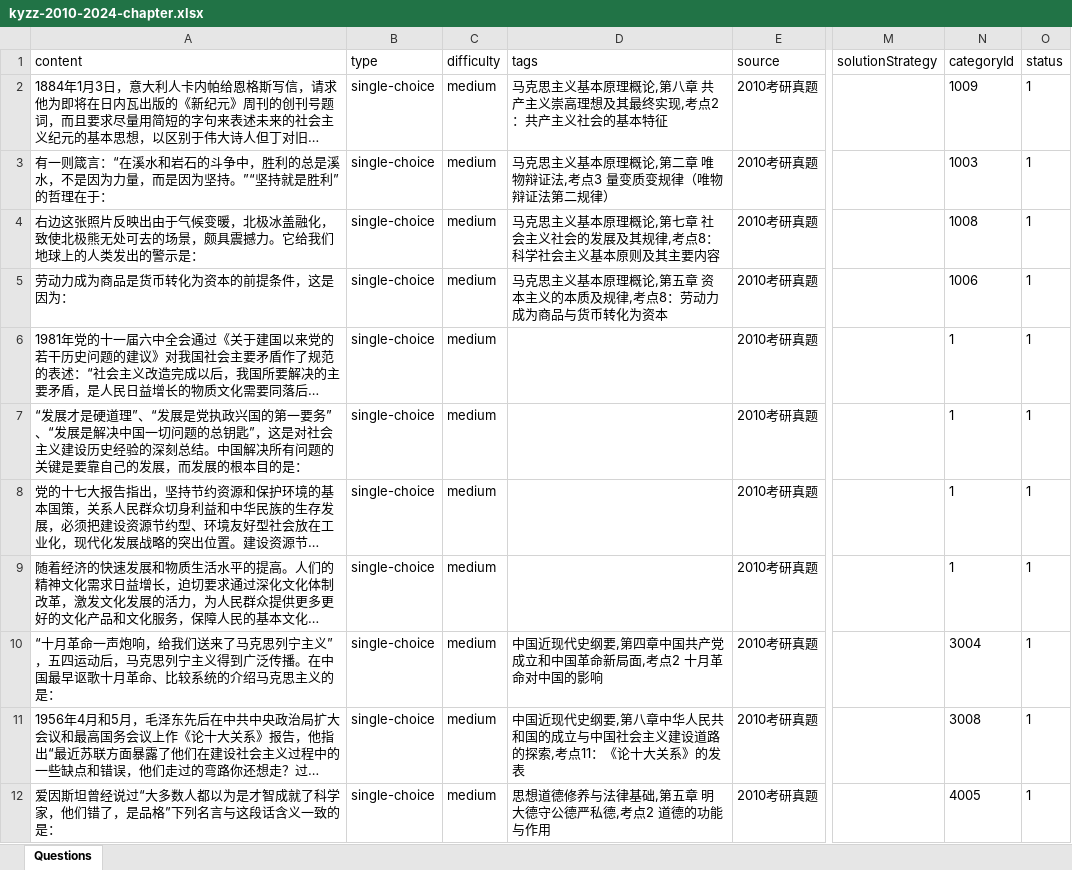
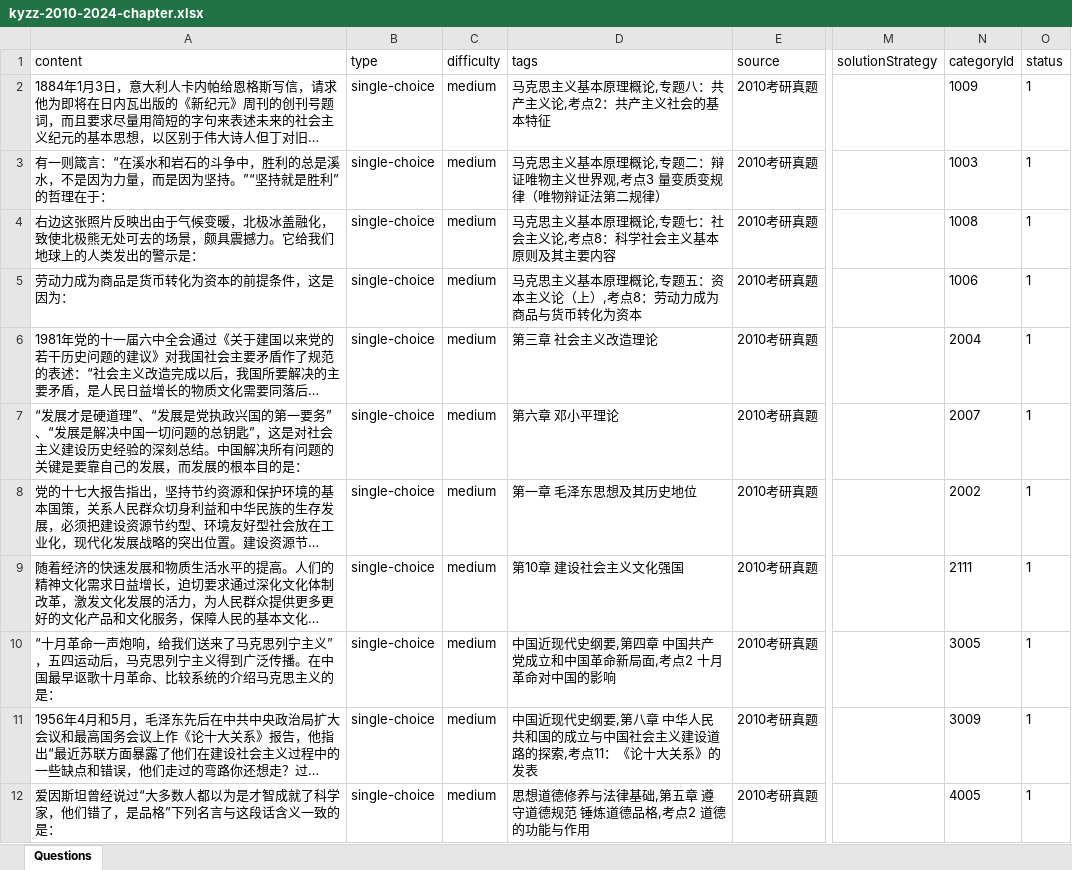
Before and after one commit to kkkkck/4.13bs, an Excel workbook: dataset/exports/kyzz-2010-2024-chapter.xlsx, sheet Questions, drawn as a sheet; only a part is shown, gaps mark what is left out; long unchanged cells end in …; values as stored, in another font and other column widths than the file's, no borders; the diff covers the shown part only; the diff names each change by its address in the sheet, - before the commit and + after, or states it on an @@ line.

```diff
--- a/dataset/exports/kyzz-2010-2024-chapter.xlsx (sheet Questions)
+++ b/dataset/exports/kyzz-2010-2024-chapter.xlsx (sheet Questions)
-D2 (tags): 马克思主义基本原理概论,第八章 共产主义崇高理想及其最终实现,考点2：共产主义社会的基本特征
+D2 (tags): 马克思主义基本原理概论,专题八：共产主义论,考点2：共产主义社会的基本特征
-D3 (tags): 马克思主义基本原理概论,第二章 唯物辩证法,考点3 量变质变规律（唯物辩证法第二规律）
+D3 (tags): 马克思主义基本原理概论,专题二：辩证唯物主义世界观,考点3 量变质变规律（唯物辩证法第二规律）
-D4 (tags): …理概论,第七章 社会主义社会的发展及其规律,考点8…
+D4 (tags): …理概论,专题七：社会主义论,考点8…
-D5 (tags): 马克思主义基本原理概论,第五章 资本主义的本质及规律,考点8：劳动力成为商品与货币转化为资本
+D5 (tags): 马克思主义基本原理概论,专题五：资本主义论（上）,考点8：劳动力成为商品与货币转化为资本
-D6 (tags): (empty)
+D6 (tags): 第三章 社会主义改造理论
-N6 (categoryId): 1
+N6 (categoryId): 2004
-D7 (tags): (empty)
+D7 (tags): 第六章 邓小平理论
-N7 (categoryId): 1
+N7 (categoryId): 2007
-D8 (tags): (empty)
+D8 (tags): 第一章 毛泽东思想及其历史地位
-N8 (categoryId): 1
+N8 (categoryId): 2002
-D9 (tags): (empty)
+D9 (tags): 第10章 建设社会主义文化强国
-N9 (categoryId): 1
+N9 (categoryId): 2111
-D10 (tags): 中国近现代史纲要,第四章中国共产党成立和中国革命新局面,考点2 十月革命对中国的影响
+D10 (tags): 中国近现代史纲要,第四章 中国共产党成立和中国革命新局面,考点2 十月革命对中国的影响
-N10 (categoryId): 3004
+N10 (categoryId): 3005
-D11 (tags): …,第八章中华人民…
+D11 (tags): …,第八章 中华人民…
-N11 (categoryId): 3008
+N11 (categoryId): 3009
-D12 (tags): 思想道德修养与法律基础,第五章 明大德守公德严私德,考点2 道德的功能与作用
+D12 (tags): 思想道德修养与法律基础,第五章 遵守道德规范 锤炼道德品格,考点2 道德的功能与作用
```
Also changed, not shown: 790 edited cells elsewhere in this sheet, dataset/exports/kyzz-2010-2024.xlsx, dataset/exports/xiaoxiurong-1000ti-2022-chapter.xlsx, 28 other files.
